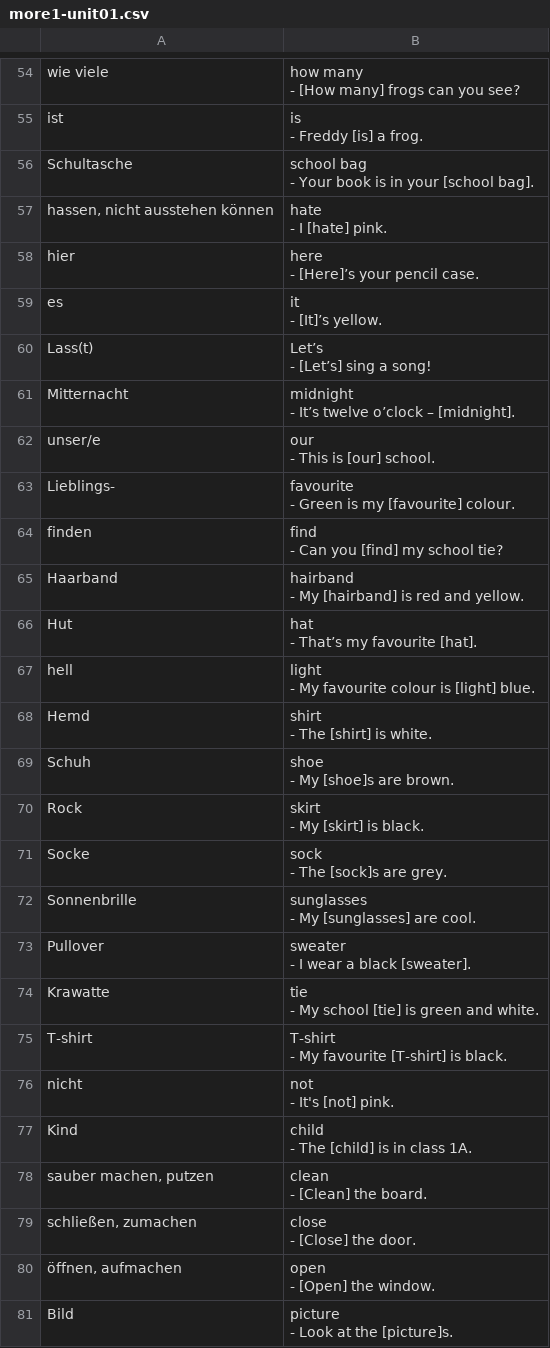
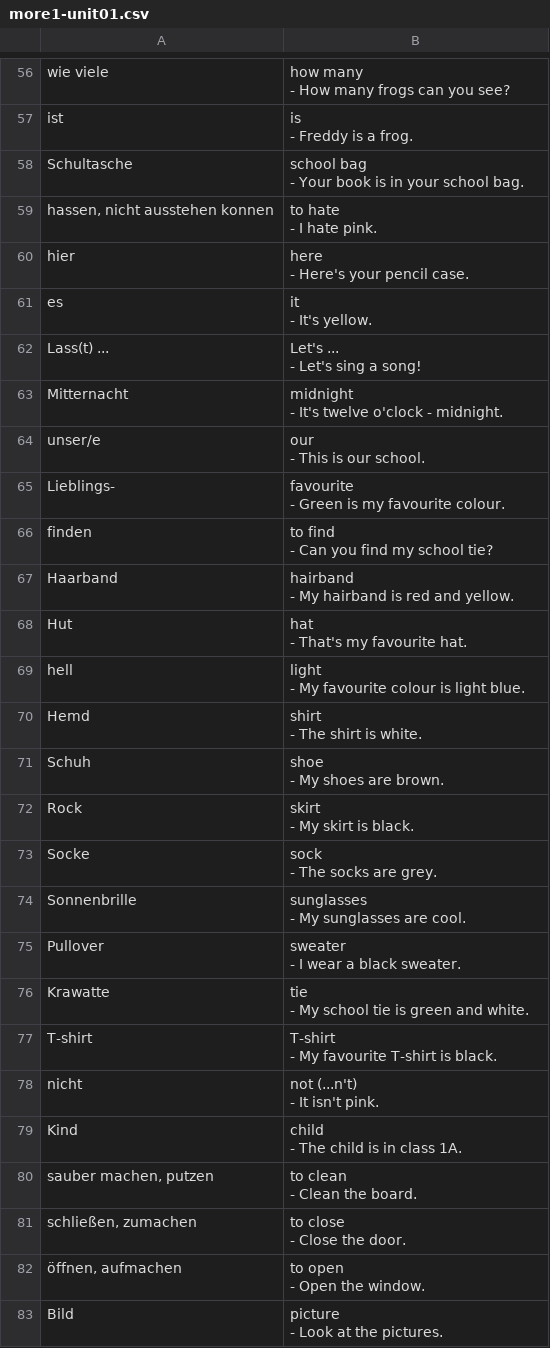
Before and after one commit to lemon3/vocabulary, a CSV file: dist/csv-file-example/more1-unit01.csv, drawn as a sheet; only a part is shown, gaps mark what is left out; the diff covers the shown part only.

```diff
--- a/dist/csv-file-example/more1-unit01.csv
+++ b/dist/csv-file-example/more1-unit01.csv
@@ -160,84 +154,84 @@
-"wie viele";"how many
-
-- [How many] frogs can you see?"
-"ist";"is
-
-- Freddy [is] a frog."
-"Schultasche";"school bag
-
-- Your book is in your [school bag]."
-"hassen, nicht ausstehen können";"hate
-
-- I [hate] pink."
-"hier";"here
-
-- [Here]’s your pencil case."
-"es";"it
-
-- [It]’s yellow."
-"Lass(t)";"Let’s
-
-- [Let’s] sing a song!"
-"Mitternacht";"midnight
-
-- It’s twelve o’clock – [midnight]."
-"unser/e";"our
-
-- This is [our] school."
-"Lieblings-";"favourite
-
-- Green is my [favourite] colour."
-"finden";"find
-
-- Can you [find] my school tie?"
-"Haarband";"hairband
-
-- My [hairband] is red and yellow."
-"Hut";"hat
-
-- That’s my favourite [hat]."
-"hell";"light
-
-- My favourite colour is [light] blue."
-"Hemd";"shirt
-
-- The [shirt] is white."
-"Schuh";"shoe
-
-- My [shoe]s are brown."
-"Rock";"skirt
-
-- My [skirt] is black."
-"Socke";"sock
-
-- The [sock]s are grey."
-"Sonnenbrille";"sunglasses
-
-- My [sunglasses] are cool."
-"Pullover";"sweater
-
-- I wear a black [sweater]."
-"Krawatte";"tie
-
-- My school [tie] is green and white."
-"T-shirt";"T-shirt
-
-- My favourite [T-shirt] is black."
-"nicht";"not
-
-- It's [not] pink."
-"Kind";"child
-
-- The [child] is in class 1A."
-"sauber machen, putzen";"clean
-
-- [Clean] the board."
-"schließen, zumachen";"close
-
-- [Close] the door."
-"öffnen, aufmachen";"open
-
-- [Open] the window."
-"Bild";"picture
-
-- Look at the [picture]s."
+"wie viele";"how many
+
+- How many frogs can you see?"
+"ist";"is
+
+- Freddy is a frog."
+"Schultasche";"school bag
+
+- Your book is in your school bag."
+"hassen, nicht ausstehen konnen";"to hate
+
+- I hate pink."
+"hier";"here
+
+- Here's your pencil case."
+"es";"it
+
+- It's yellow."
+"Lass(t) ...";"Let's ...
+
+- Let's sing a song!"
+"Mitternacht";"midnight
+
+- It's twelve o'clock - midnight."
+"unser/e";"our
+
+- This is our school."
+"Lieblings-";"favourite
+
+- Green is my favourite colour."
+"finden";"to find
+
+- Can you find my school tie?"
+"Haarband";"hairband
+
+- My hairband is red and yellow."
+"Hut";"hat
+
+- That's my favourite hat."
+"hell";"light
+
+- My favourite colour is light blue."
+"Hemd";"shirt
+
+- The shirt is white."
+"Schuh";"shoe
+
+- My shoes are brown."
+"Rock";"skirt
+
+- My skirt is black."
+"Socke";"sock
+
+- The socks are grey."
+"Sonnenbrille";"sunglasses
+
+- My sunglasses are cool."
+"Pullover";"sweater
+
+- I wear a black sweater."
+"Krawatte";"tie
+
+- My school tie is green and white."
+"T-shirt";"T-shirt
+
+- My favourite T-shirt is black."
+"nicht";"not (...n't)
+
+- It isn't pink."
+"Kind";"child
+
+- The child is in class 1A."
+"sauber machen, putzen";"to clean
+
+- Clean the board."
+"schließen, zumachen";"to close
+
+- Close the door."
+"öffnen, aufmachen";"to open
+
+- Open the window."
+"Bild";"picture
+
+- Look at the pictures."
```
Also changed, not shown: 11 added rows, 9 removed rows and 51 edited cells elsewhere in this file, 20 other files.
